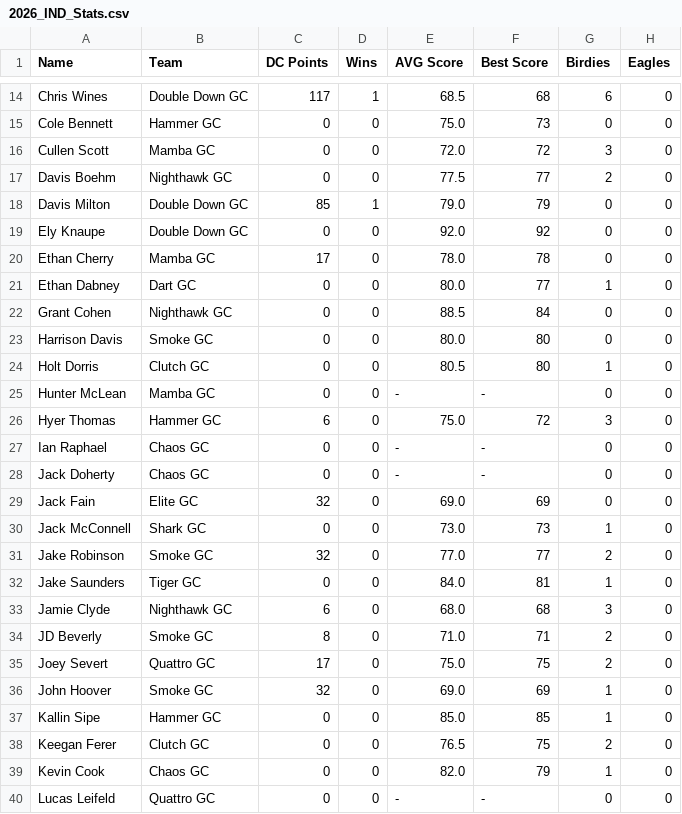
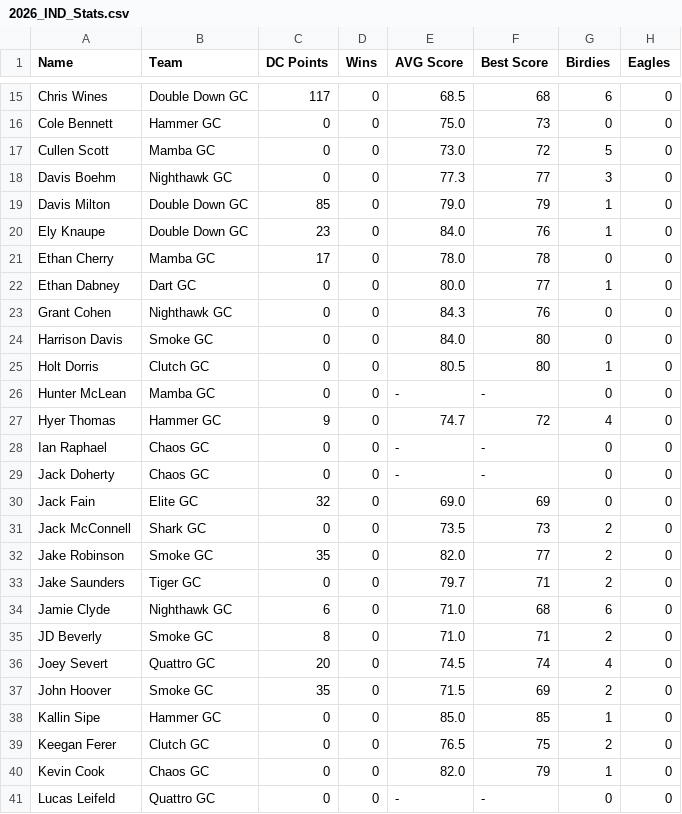
Before and after one commit to ryanwaters-creative/LST_X_Cup_Data, a CSV file: 2026_IND_Stats.csv, drawn as a sheet; only a part is shown, gaps mark what is left out; addresses are those after the commit; the diff covers the shown part only; the diff names each change by its address in the sheet, - before the commit and + after, or states it on an @@ line.

```diff
--- a/2026_IND_Stats.csv
+++ b/2026_IND_Stats.csv
-D15 (Wins): 1
+D15 (Wins): 0
-E17 (AVG Score): 72.0
+E17 (AVG Score): 73.0
-G17 (Birdies): 3
+G17 (Birdies): 5
-E18 (AVG Score): 77.5
+E18 (AVG Score): 77.3
-G18 (Birdies): 2
+G18 (Birdies): 3
-D19 (Wins): 1
+D19 (Wins): 0
-G19:G20 (Birdies): 0
+G19:G20 (Birdies): 1
-C20 (DC Points): 0
+C20 (DC Points): 23
-E20 (AVG Score): 92.0
+E20 (AVG Score): 84.0
-F20 (Best Score): 92
+F20 (Best Score): 76
-E23 (AVG Score): 88.5
+E23 (AVG Score): 84.3
-F23 (Best Score): 84
+F23 (Best Score): 76
-E24 (AVG Score): 80.0
+E24 (AVG Score): 84.0
-C27 (DC Points): 6
+C27 (DC Points): 9
-E27 (AVG Score): 75.0
+E27 (AVG Score): 74.7
-G27 (Birdies): 3
+G27 (Birdies): 4
-E31 (AVG Score): 73.0
+E31 (AVG Score): 73.5
-G31 (Birdies): 1
+G31 (Birdies): 2
-C32 (DC Points): 32
+C32 (DC Points): 35
-E32 (AVG Score): 77.0
+E32 (AVG Score): 82.0
-E33 (AVG Score): 84.0
+E33 (AVG Score): 79.7
-F33 (Best Score): 81
+F33 (Best Score): 71
-G33 (Birdies): 1
+G33 (Birdies): 2
-E34 (AVG Score): 68.0
+E34 (AVG Score): 71.0
-G34 (Birdies): 3
+G34 (Birdies): 6
-C36 (DC Points): 17
+C36 (DC Points): 20
-E36 (AVG Score): 75.0
+E36 (AVG Score): 74.5
-F36 (Best Score): 75
+F36 (Best Score): 74
-G36 (Birdies): 2
+G36 (Birdies): 4
-C37 (DC Points): 32
+C37 (DC Points): 35
-E37 (AVG Score): 69.0
+E37 (AVG Score): 71.5
-G37 (Birdies): 1
+G37 (Birdies): 2
```
Also changed, not shown: 2 added rows, 1 removed row and 71 edited cells elsewhere in this file.
